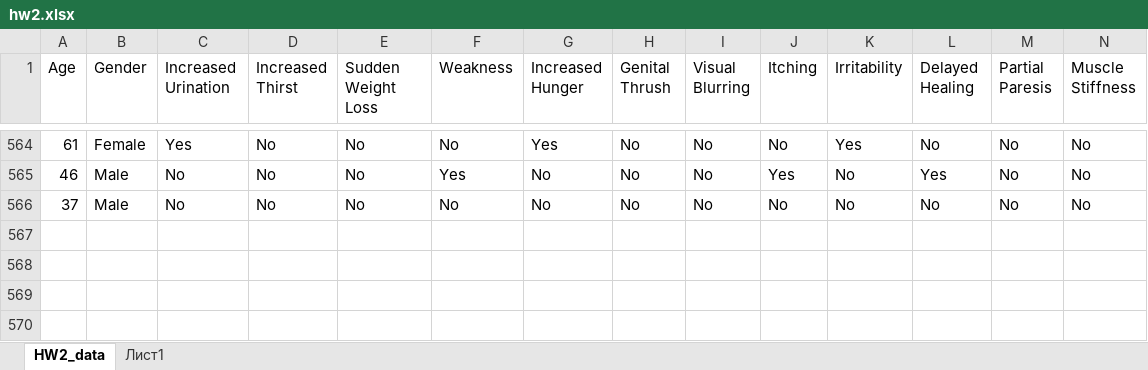
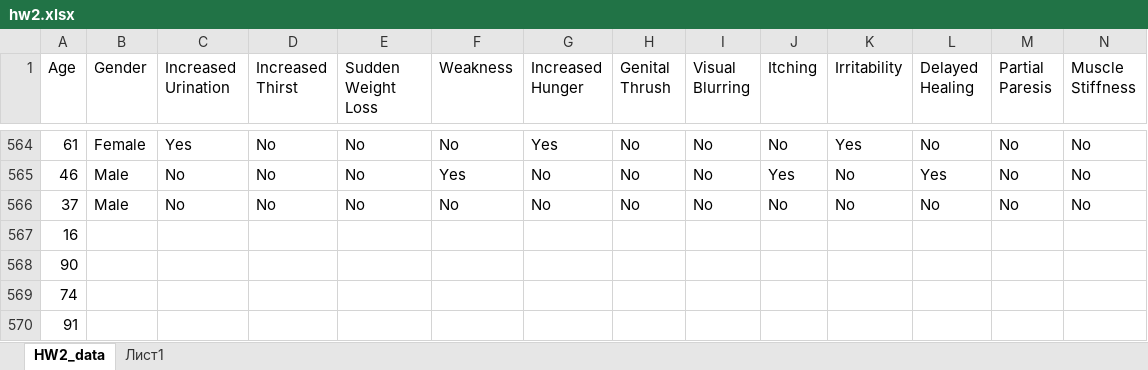
Before and after one commit to mlh-master/hw2_mlh-valeriia-adn-marina, an Excel workbook: hw2.xlsx, sheet HW2_data, drawn as a sheet; only a part is shown, gaps mark what is left out; values as stored, in another font and other column widths than the file's, no borders; table styles not drawn; rows hold the shown columns only; the diff names each change by its address in the sheet, - before the commit and + after, or states it on an @@ line.

```diff
--- a/hw2.xlsx (sheet HW2_data)
+++ b/hw2.xlsx (sheet HW2_data)
+row 567: 16
+row 568: 90
+row 569: 74
+row 570: 91
```
Also changed, not shown: 4 other files.
